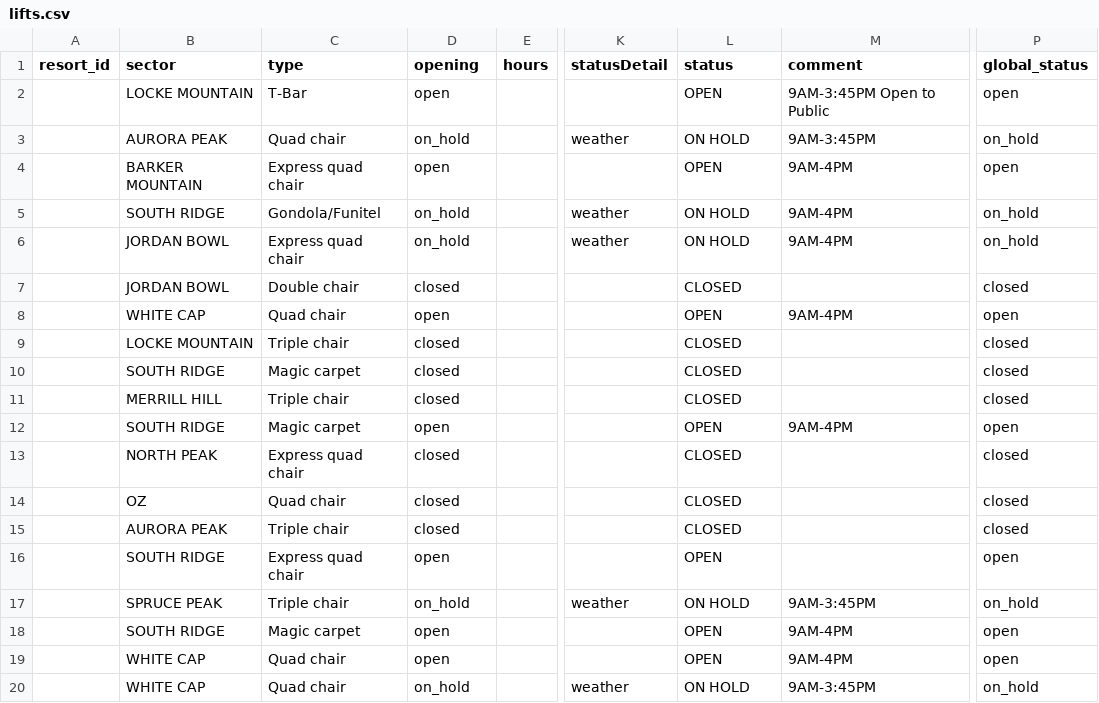
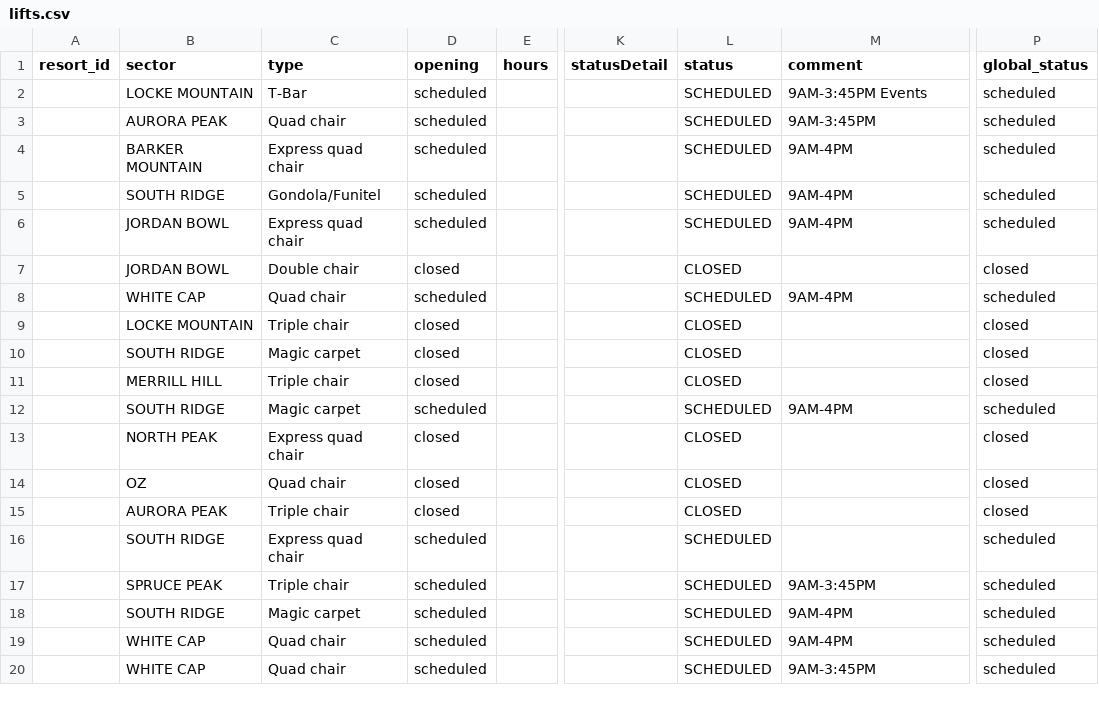
Before and after one commit to abkfenris/SundayRiverConditions, a CSV file: lifts.csv, drawn as a sheet; only a part is shown, gaps mark what is left out; the diff names each change by its address in the sheet, - before the commit and + after, or states it on an @@ line.

```diff
--- a/lifts.csv
+++ b/lifts.csv
-D2 (opening): open
+D2 (opening): scheduled
-L2 (status): OPEN
+L2 (status): SCHEDULED
-M2 (comment): 9AM-3:45PM Open to Public
+M2 (comment): 9AM-3:45PM Events
-P2 (global_status): open
+P2 (global_status): scheduled
-D3 (opening): on_hold
+D3 (opening): scheduled
-K3 (statusDetail): weather
+K3 (statusDetail): (empty)
-L3 (status): ON HOLD
+L3 (status): SCHEDULED
-P3 (global_status): on_hold
+P3 (global_status): scheduled
-D4 (opening): open
+D4 (opening): scheduled
-L4 (status): OPEN
+L4 (status): SCHEDULED
-P4 (global_status): open
+P4 (global_status): scheduled
-D5:D6 (opening): on_hold
+D5:D6 (opening): scheduled
-K5:K6 (statusDetail): weather
+K5:K6 (statusDetail): (empty)
-L5:L6 (status): ON HOLD
+L5:L6 (status): SCHEDULED
-P5:P6 (global_status): on_hold
+P5:P6 (global_status): scheduled
-D8 (opening): open
+D8 (opening): scheduled
-L8 (status): OPEN
+L8 (status): SCHEDULED
-P8 (global_status): open
+P8 (global_status): scheduled
-D12 (opening): open
+D12 (opening): scheduled
-L12 (status): OPEN
+L12 (status): SCHEDULED
-P12 (global_status): open
+P12 (global_status): scheduled
-D16 (opening): open
+D16 (opening): scheduled
-L16 (status): OPEN
+L16 (status): SCHEDULED
-P16 (global_status): open
+P16 (global_status): scheduled
-D17 (opening): on_hold
+D17 (opening): scheduled
-K17 (statusDetail): weather
+K17 (statusDetail): (empty)
-L17 (status): ON HOLD
+L17 (status): SCHEDULED
-P17 (global_status): on_hold
+P17 (global_status): scheduled
-D18:D19 (opening): open
+D18:D19 (opening): scheduled
-L18:L19 (status): OPEN
+L18:L19 (status): SCHEDULED
-P18:P19 (global_status): open
+P18:P19 (global_status): scheduled
-D20 (opening): on_hold
+D20 (opening): scheduled
-K20 (statusDetail): weather
+K20 (statusDetail): (empty)
-L20 (status): ON HOLD
+L20 (status): SCHEDULED
-P20 (global_status): on_hold
+P20 (global_status): scheduled
```
Also changed, not shown: trails.csv.
